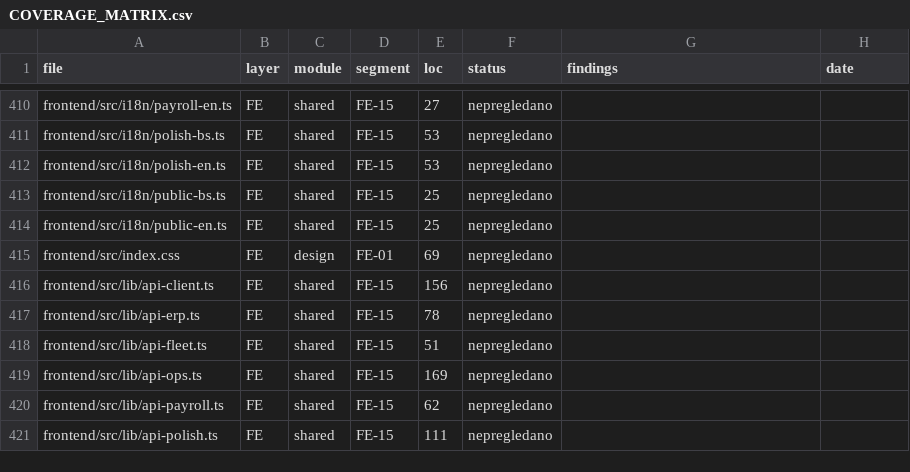
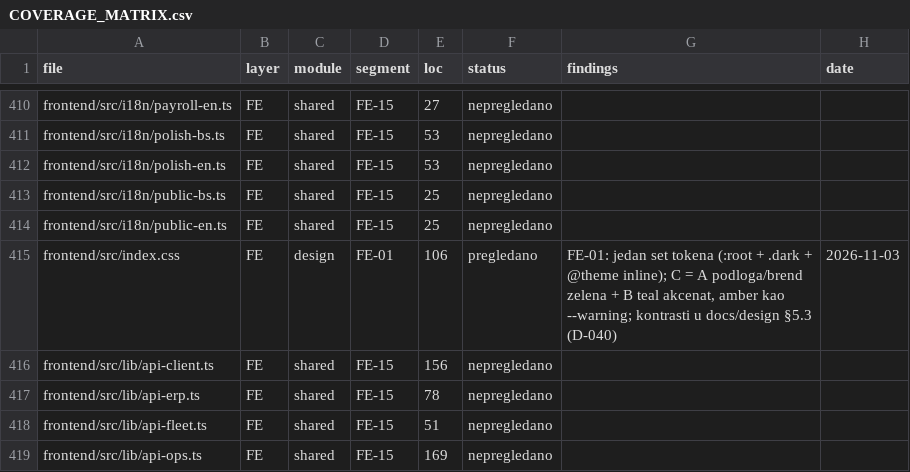
Before and after one commit to mudzy992/gradix, a CSV file: AUDIT/COVERAGE_MATRIX.csv, drawn as a sheet; only a part is shown, gaps mark what is left out; the shorter side is filled out with more unchanged rows.

Commit message:
feat(fe): FE-01 — paleta „Gradix Green + teal signal“ (kombinacija A+B)
- frontend/src/index.css: novi token set (:root), --warning/--warning-foreground,
  inertni .dark blok i @theme inline mapiranje; nijedna komponenta nije dirana
- docs/design: treći panel C u palette-preview.html; §5 tokeni + izmjereni kontrasti
  (najmanji par 5.02:1, prag AA 4.5:1); odluka vlasnika zabilježena
- docs/DECISIONS: D-040 (zašto kombinacija i zašto amber nije akcenat)
- AUDIT: segment FE-01 done, matrica (index.css pregledan), segments.json, STATE

Co-authored-by: arena-agent <297053741+arena-agent@users.noreply.github.com>

```diff
--- a/AUDIT/COVERAGE_MATRIX.csv
+++ b/AUDIT/COVERAGE_MATRIX.csv
@@ -414,3 +414,3 @@ frontend/src/i18n/public-bs.ts,FE,shared,FE-15,25,nepregledano,,
 frontend/src/i18n/public-en.ts,FE,shared,FE-15,25,nepregledano,,
-frontend/src/index.css,FE,design,FE-01,69,nepregledano,,
+frontend/src/index.css,FE,design,FE-01,106,pregledano,"FE-01: jedan set tokena (:root + .dark + @theme inline); C = A podloga/brend zelena + B teal akcenat, amber kao --warning; kontrasti u docs/design §5.3 (D-040)",2026-11-03
 frontend/src/lib/api-client.ts,FE,shared,FE-15,156,nepregledano,,
```
Also changed, not shown: 7 other files.
